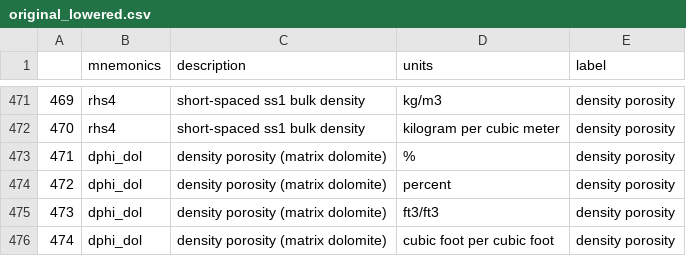
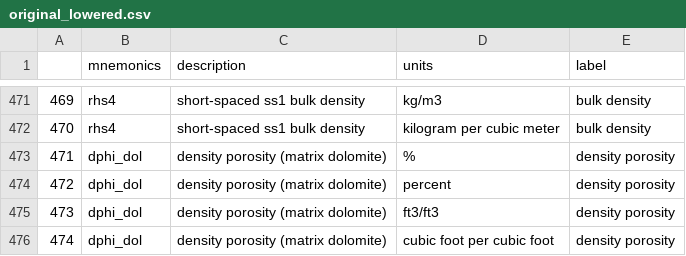
Before and after one commit to FRI-Energy-Analytics/2020_summer_fellows, a CSV file: Well Log Mnemonics/aliaser/aliaser/data/original_lowered.csv, drawn as a sheet; only a part is shown, gaps mark what is left out; the diff covers the shown part only.

```diff
--- a/Well Log Mnemonics/aliaser/aliaser/data/original_lowered.csv
+++ b/Well Log Mnemonics/aliaser/aliaser/data/original_lowered.csv
@@ -471,3 +471,3 @@
-469,rhs4,short-spaced ss1 bulk density,kg/m3,density porosity
-470,rhs4,short-spaced ss1 bulk density,kilogram per cubic meter,density porosity
+469,rhs4,short-spaced ss1 bulk density,kg/m3,bulk density
+470,rhs4,short-spaced ss1 bulk density,kilogram per cubic meter,bulk density
 471,dphi_dol,density porosity (matrix dolomite),%,density porosity
```
Also changed, not shown: 42 edited cells elsewhere in this file, Well Log Mnemonics/aliaser/aliaser/data/comprehensive_dictionary.csv, 20 other files.
